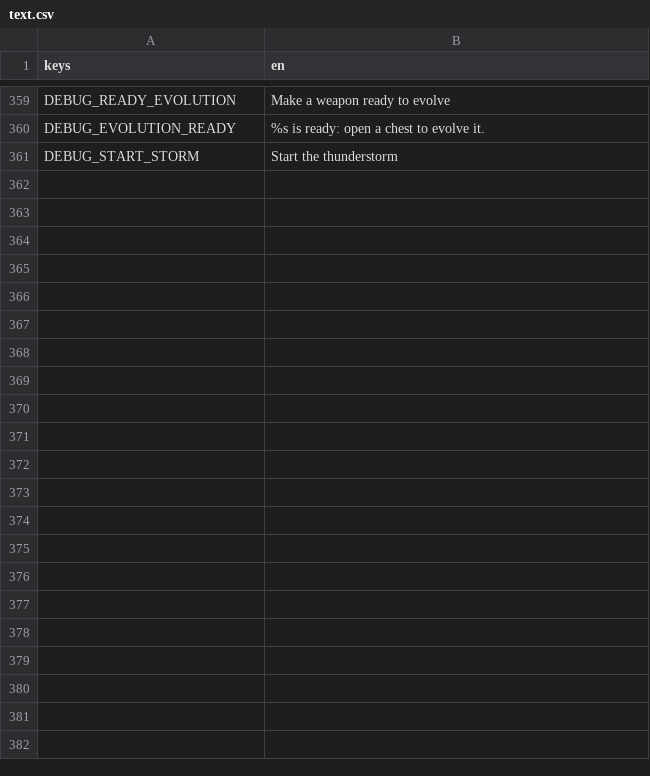
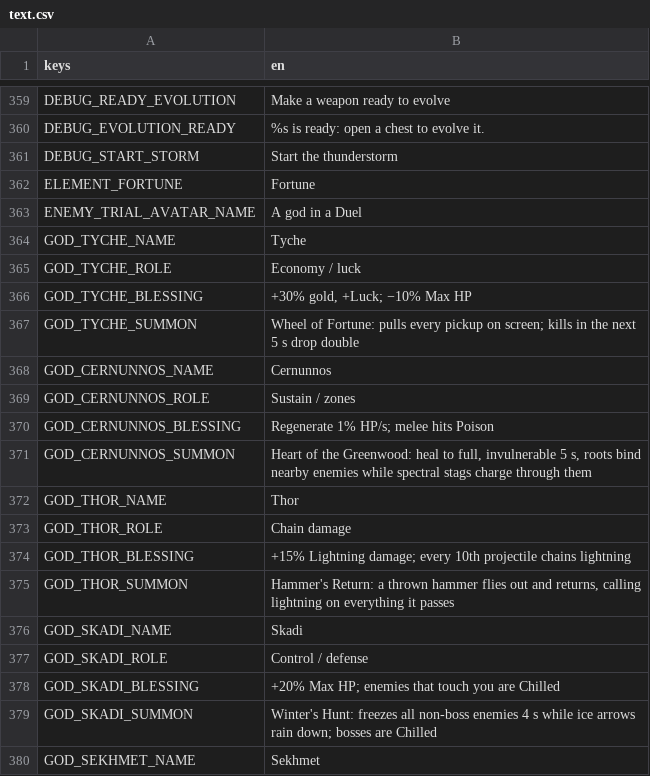
Before and after one commit to Zephino/Mythriven, a CSV file: localization/text.csv, drawn as a sheet; only a part is shown, gaps mark what is left out; the diff covers the shown part only; the diff names each change by its address in the sheet, - before the commit and + after, or states it on an @@ line.

```diff
--- a/localization/text.csv
+++ b/localization/text.csv
+row 362: ELEMENT_FORTUNE | Fortune
+row 363: ENEMY_TRIAL_AVATAR_NAME | A god in a Duel
+row 364: GOD_TYCHE_NAME | Tyche
+row 365: GOD_TYCHE_ROLE | Economy / luck
+row 366: GOD_TYCHE_BLESSING | +30% gold, +Luck; −10% Max HP
+row 367: GOD_TYCHE_SUMMON | Wheel of Fortune: pulls every pickup on screen; kills in the next 5 s drop double
+row 368: GOD_CERNUNNOS_NAME | Cernunnos
+row 369: GOD_CERNUNNOS_ROLE | Sustain / zones
+row 370: GOD_CERNUNNOS_BLESSING | Regenerate 1% HP/s; melee hits Poison
+row 371: GOD_CERNUNNOS_SUMMON | Heart of the Greenwood: heal to full, invulnerable 5 s, roots bind nearby enemies while spectral stags charge through them
+row 372: GOD_THOR_NAME | Thor
+row 373: GOD_THOR_ROLE | Chain damage
+row 374: GOD_THOR_BLESSING | +15% Lightning damage; every 10th projectile chains lightning
+row 375: GOD_THOR_SUMMON | Hammer's Return: a thrown hammer flies out and returns, calling lightning on everything it passes
+row 376: GOD_SKADI_NAME | Skadi
+row 377: GOD_SKADI_ROLE | Control / defense
+row 378: GOD_SKADI_BLESSING | +20% Max HP; enemies that touch you are Chilled
+row 379: GOD_SKADI_SUMMON | Winter's Hunt: freezes all non-boss enemies 4 s while ice arrows rain down; bosses are Chilled
+row 380: GOD_SEKHMET_NAME | Sekhmet
```
Also changed, not shown: 66 added rows elsewhere in this file, 42 other files.
